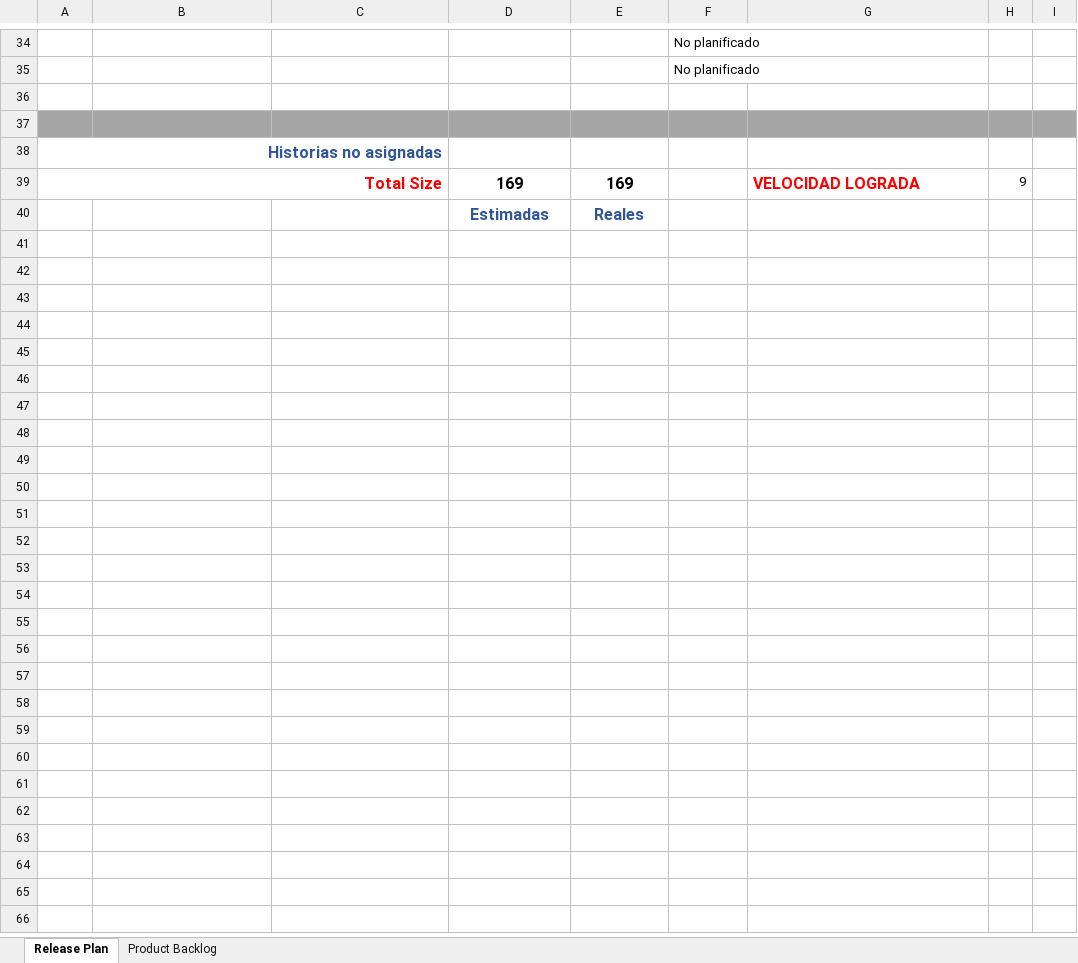
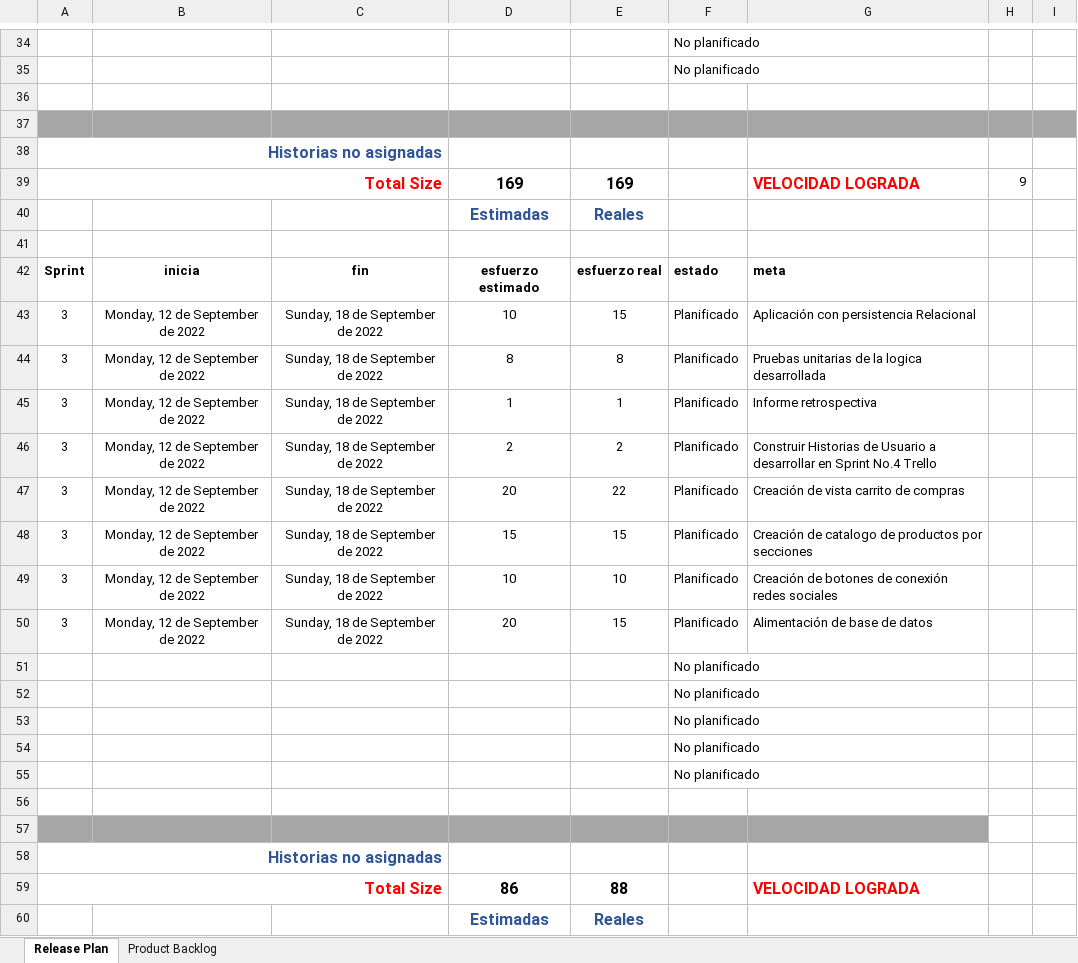
Before and after one commit to Jmanriques/Proyecto_EOTIA_CAKE, an Excel workbook: Documentación/Product_Backlog.xlsx, sheet Release Plan, drawn as a sheet; only a part is shown, gaps mark what is left out; values as stored, in another font and other column widths than the file's, no borders; conditional formats and table styles not drawn; the diff names each change by its address in the sheet, - before the commit and + after, or states it on an @@ line.

```diff
--- a/Documentación/Product_Backlog.xlsx (sheet Release Plan)
+++ b/Documentación/Product_Backlog.xlsx (sheet Release Plan)
+row 41: (empty)
+row 42: Sprint | inicia | fin | esfuerzo estimado | esfuerzo real | estado | meta
+row 43: 3 | Monday, 12 de September de 2022 | Sunday, 18 de September de 2022 | 10 | 15 | Planificado | Aplicación con persistencia Relacional
+row 44: 3 | Monday, 12 de September de 2022 | Sunday, 18 de September de 2022 | 8 | 8 | Planificado | Pruebas unitarias de la logica desarrollada
+row 45: 3 | Monday, 12 de September de 2022 | Sunday, 18 de September de 2022 | 1 | 1 | Planificado | Informe retrospectiva
+row 46: 3 | Monday, 12 de September de 2022 | Sunday, 18 de September de 2022 | 2 | 2 | Planificado | Construir Historias de Usuario a desarrollar en Sprint No.4 Trello
+row 47: 3 | Monday, 12 de September de 2022 | Sunday, 18 de September de 2022 | 20 | 22 | Planificado | Creación de vista carrito de compras
+row 48: 3 | Monday, 12 de September de 2022 | Sunday, 18 de September de 2022 | 15 | 15 | Planificado | Creación de catalogo de productos por secciones
+row 49: 3 | Monday, 12 de September de 2022 | Sunday, 18 de September de 2022 | 10 | 10 | Planificado | Creación de botones de conexión redes sociales
+row 50: 3 | Monday, 12 de September de 2022 | Sunday, 18 de September de 2022 | 20 | 15 | Planificado | Alimentación de base de datos
+row 51:  |  |  |  |  | No planificado
+row 52:  |  |  |  |  | No planificado
+row 53:  |  |  |  |  | No planificado
+row 54:  |  |  |  |  | No planificado
+row 55:  |  |  |  |  | No planificado
+row 56: (empty)
+row 57: (empty)
+row 58: Historias no asignadas
+row 59: Total Size |  |  | 86 | 88 |  | VELOCIDAD LOGRADA
+row 60:  |  |  | Estimadas | Reales
```
Also changed, not shown: sheet Product Backlog, Documentación/Casos de prueba.xlsx, 2 other files.
